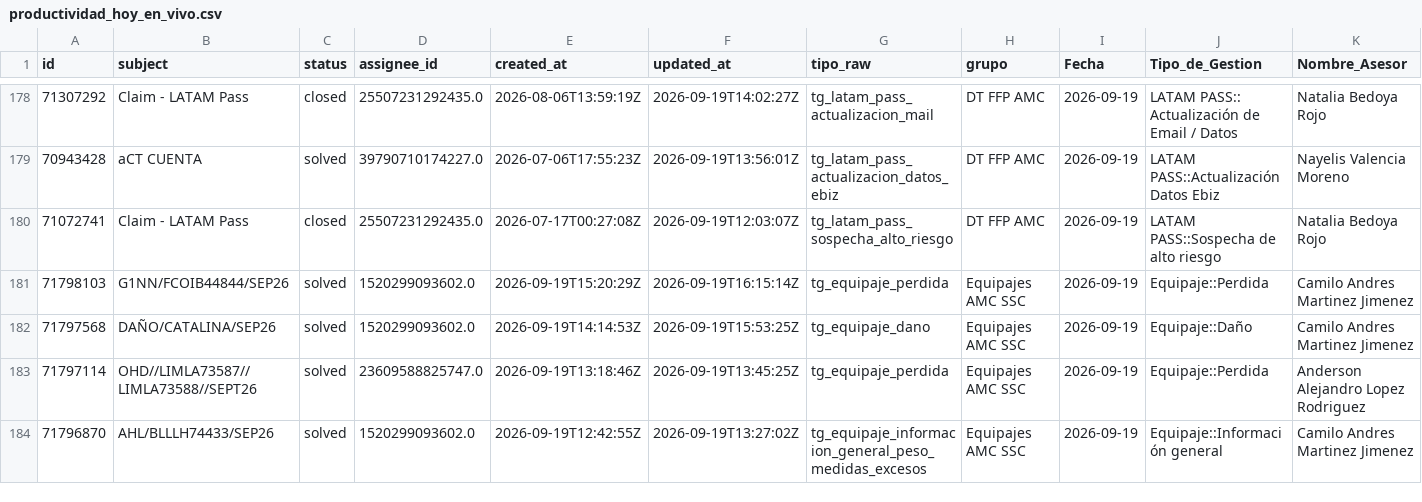
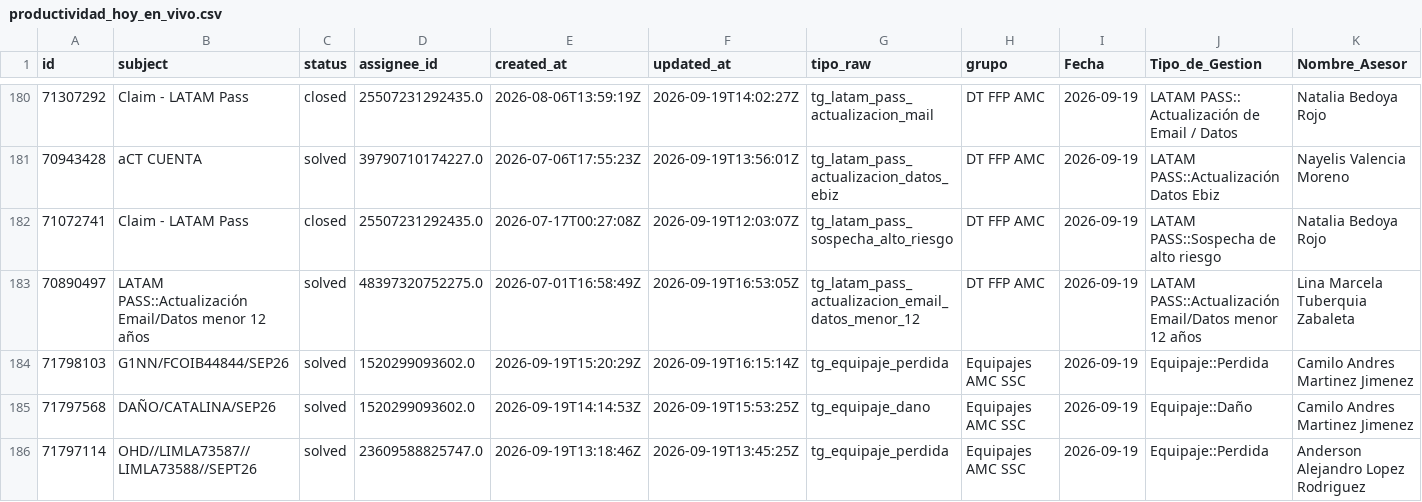
Before and after one commit to carlosmurilloealmacontact/presencia-genesys, a CSV file: data/zendesk/productividad_hoy_en_vivo.csv, drawn as a sheet; only a part is shown, gaps mark what is left out; the shorter side is filled out with more unchanged rows; rows hold the shown columns only; the diff covers the shown part only; the diff names each change by its address in the sheet, - before the commit and + after, or states it on an @@ line.

Commit message:
Auto-sync Zendesk/Salesforce [2026-09-19 11:56]

```diff
--- a/data/zendesk/productividad_hoy_en_vivo.csv
+++ b/data/zendesk/productividad_hoy_en_vivo.csv
+row 183: 70890497 | LATAM PASS::Actualización Email/Datos menor 12 años | solved | 48397320752275.0 | 2026-07-01T16:58:49Z | 2026-09-19T16:53:05Z | tg_latam_pass_actualizacion_email_datos_menor_12 | DT FFP AMC | 2026-09-19 | LATAM PASS::Actualización Email/Datos menor 12 años | Lina Marcela Tuberquia Zabaleta
```
Also changed, not shown: 5 added rows, 1 removed row and 1 edited cell elsewhere in this file, data/zendesk/demanda_diaria_colas.csv, 4 other files.
